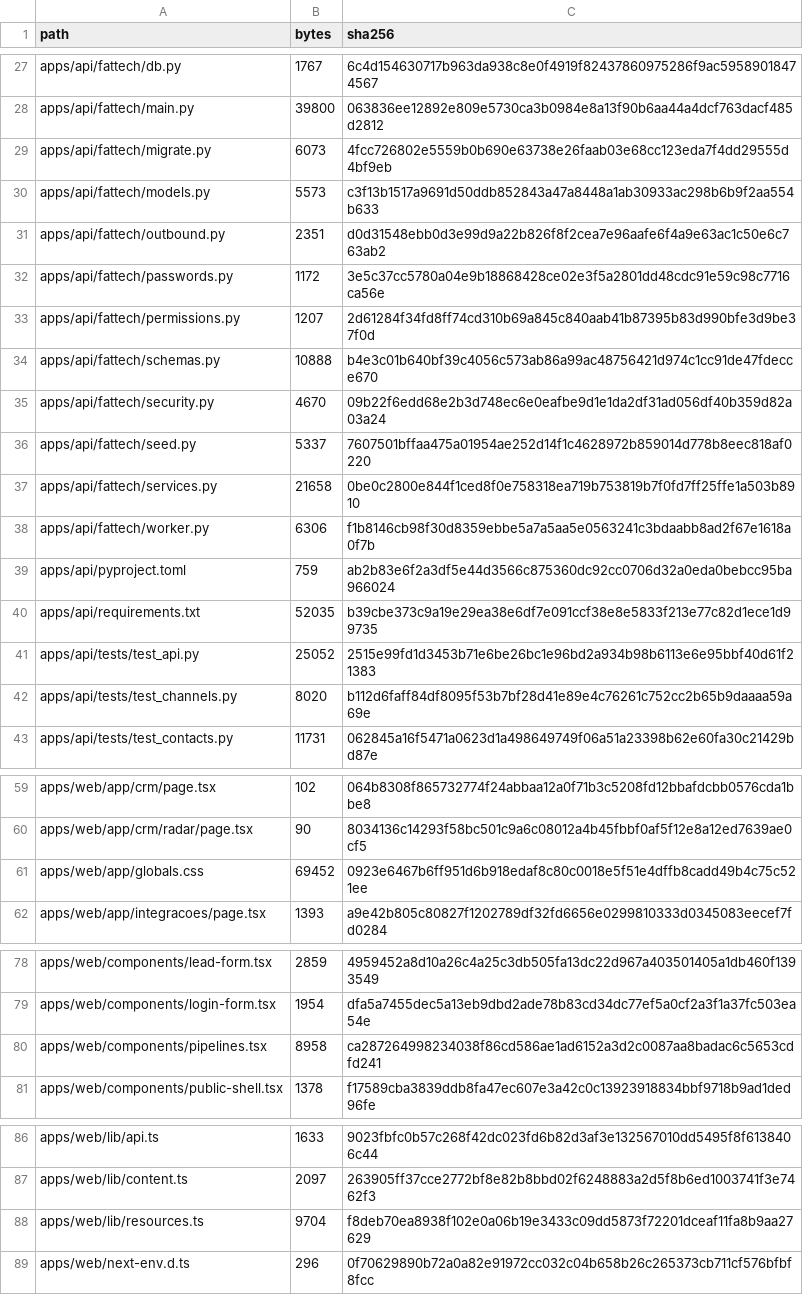
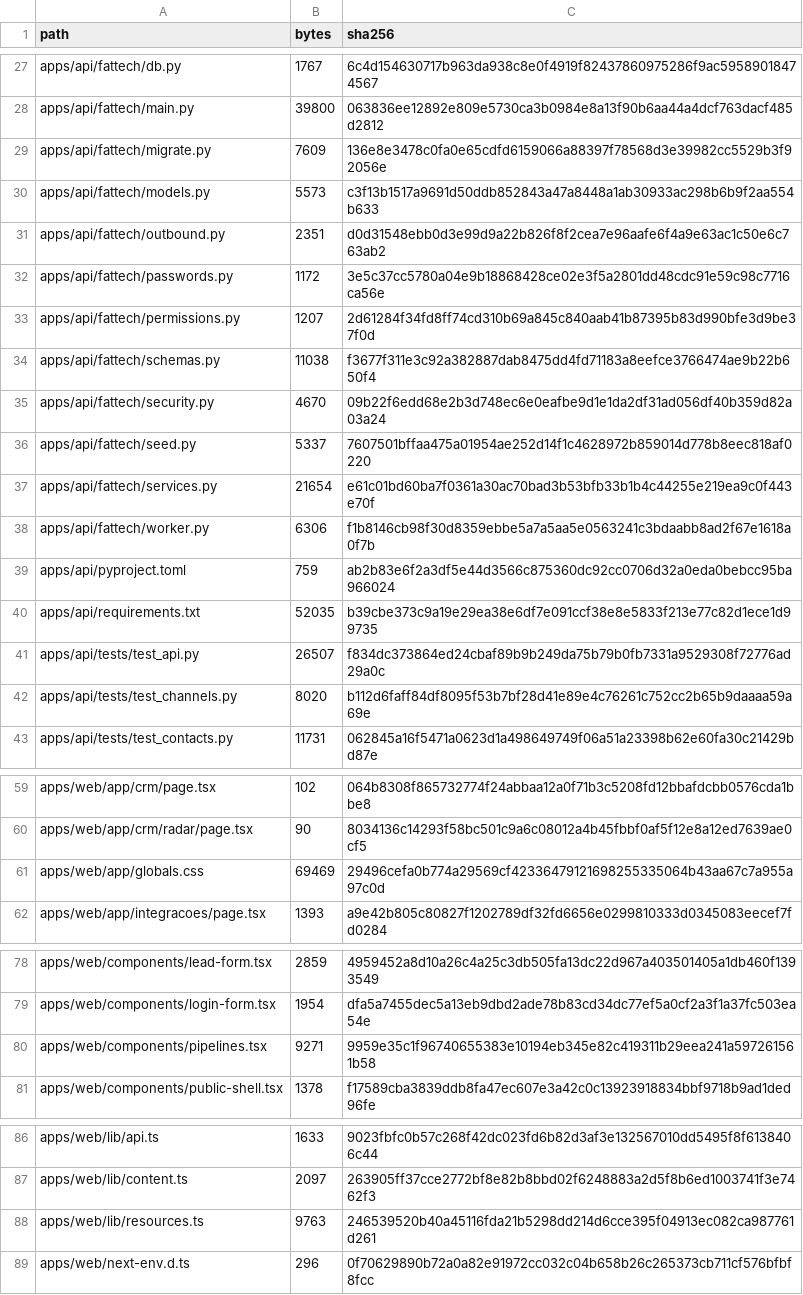
Before and after one commit to ShunWalChin/FATTechCRMPro, a CSV file: docs/FILE_INVENTORY.csv, drawn as a sheet; only a part is shown, gaps mark what is left out; the diff covers the shown part only.

```diff
--- a/docs/FILE_INVENTORY.csv
+++ b/docs/FILE_INVENTORY.csv
@@ -28,3 +28,3 @@ apps/api/fattech/db.py,1767,6c4d154630717b963da938c8e0f4919f82437860975286f9ac59
 apps/api/fattech/main.py,39800,063836ee12892e809e5730ca3b0984e8a13f90b6aa44a4dcf763dacf485d2812
-apps/api/fattech/migrate.py,6073,4fcc726802e5559b0b690e63738e26faab03e68cc123eda7f4dd29555d4bf9eb
+apps/api/fattech/migrate.py,7609,136e8e3478c0fa0e65cdfd6159066a88397f78568d3e39982cc5529b3f92056e
 apps/api/fattech/models.py,5573,c3f13b1517a9691d50ddb852843a47a8448a1ab30933ac298b6b9f2aa554b633
@@ -33,6 +33,6 @@ apps/api/fattech/passwords.py,1172,3e5c37cc5780a04e9b18868428ce02e3f5a2801dd48cd
 apps/api/fattech/permissions.py,1207,2d61284f34fd8ff74cd310b69a845c840aab41b87395b83d990bfe3d9be37f0d
-apps/api/fattech/schemas.py,10888,b4e3c01b640bf39c4056c573ab86a99ac48756421d974c1cc91de47fdecce670
+apps/api/fattech/schemas.py,11038,f3677f311e3c92a382887dab8475dd4fd71183a8eefce3766474ae9b22b650f4
 apps/api/fattech/security.py,4670,09b22f6edd68e2b3d748ec6e0eafbe9d1e1da2df31ad056df40b359d82a03a24
 apps/api/fattech/seed.py,5337,7607501bffaa475a01954ae252d14f1c4628972b859014d778b8eec818af0220
-apps/api/fattech/services.py,21658,0be0c2800e844f1ced8f0e758318ea719b753819b7f0fd7ff25ffe1a503b8910
+apps/api/fattech/services.py,21654,e61c01bd60ba7f0361a30ac70bad3b53bfb33b1b4c44255e219ea9c0f443e70f
 apps/api/fattech/worker.py,6306,f1b8146cb98f30d8359ebbe5a7a5aa5e0563241c3bdaabb8ad2f67e1618a0f7b
@@ -40,3 +40,3 @@ apps/api/pyproject.toml,759,ab2b83e6f2a3df5e44d3566c875360dc92cc0706d32a0eda0beb
 apps/api/requirements.txt,52035,b39cbe373c9a19e29ea38e6df7e091ccf38e8e5833f213e77c82d1ece1d99735
-apps/api/tests/test_api.py,25052,2515e99fd1d3453b71e6be26bc1e96bd2a934b98b6113e6e95bbf40d61f21383
+apps/api/tests/test_api.py,26507,f834dc373864ed24cbaf89b9b249da75b79b0fb7331a9529308f72776ad29a0c
 apps/api/tests/test_channels.py,8020,b112d6faff84df8095f53b7bf28d41e89e4c76261c752cc2b65b9daaaa59a69e
@@ -60,3 +60,3 @@ apps/web/app/crm/page.tsx,102,064b8308f865732774f24abbaa12a0f71b3c5208fd12bbafdc
 apps/web/app/crm/radar/page.tsx,90,8034136c14293f58bc501c9a6c08012a4b45fbbf0af5f12e8a12ed7639ae0cf5
-apps/web/app/globals.css,69452,0923e6467b6ff951d6b918edaf8c80c0018e5f51e4dffb8cadd49b4c75c521ee
+apps/web/app/globals.css,69469,29496cefa0b774a29569cf42336479121698255335064b43aa67c7a955a97c0d
 apps/web/app/integracoes/page.tsx,1393,a9e42b805c80827f1202789df32fd6656e0299810333d0345083eecef7fd0284
@@ -79,3 +79,3 @@ apps/web/components/lead-form.tsx,2859,4959452a8d10a26c4a25c3db505fa13dc22d967a4
 apps/web/components/login-form.tsx,1954,dfa5a7455dec5a13eb9dbd2ade78b83cd34dc77ef5a0cf2a3f1a37fc503ea54e
-apps/web/components/pipelines.tsx,8958,ca287264998234038f86cd586ae1ad6152a3d2c0087aa8badac6c5653cdfd241
+apps/web/components/pipelines.tsx,9271,9959e35c1f96740655383e10194eb345e82c419311b29eea241a597261561b58
 apps/web/components/public-shell.tsx,1378,f17589cba3839ddb8fa47ec607e3a42c0c13923918834bbf9718b9ad1ded96fe
@@ -87,3 +87,3 @@ apps/web/lib/api.ts,1633,9023fbfc0b57c268f42dc023fd6b82d3af3e132567010dd5495f8f6
 apps/web/lib/content.ts,2097,263905ff37cce2772bf8e82b8bbd02f6248883a2d5f8b6ed1003741f3e7462f3
-apps/web/lib/resources.ts,9704,f8deb70ea8938f102e0a06b19e3433c09dd5873f72201dceaf11fa8b9aa27629
+apps/web/lib/resources.ts,9763,246539520b40a45116fda21b5298dd214d6cce395f04913ec082ca987761d261
 apps/web/next-env.d.ts,296,0f70629890b72a0a82e91972cc032c04b658b26c265373cb711cf576bfbf8fcc
```
Also changed, not shown: 2 edited cells elsewhere in this file, 8 other files.
